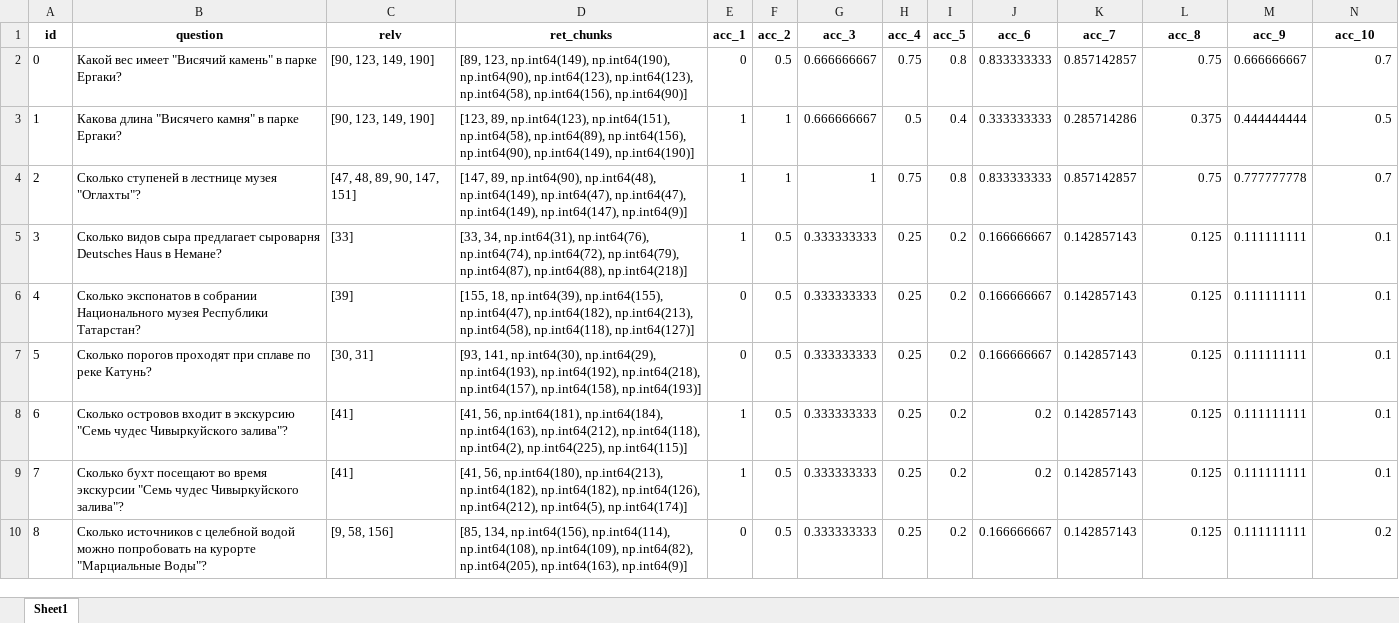
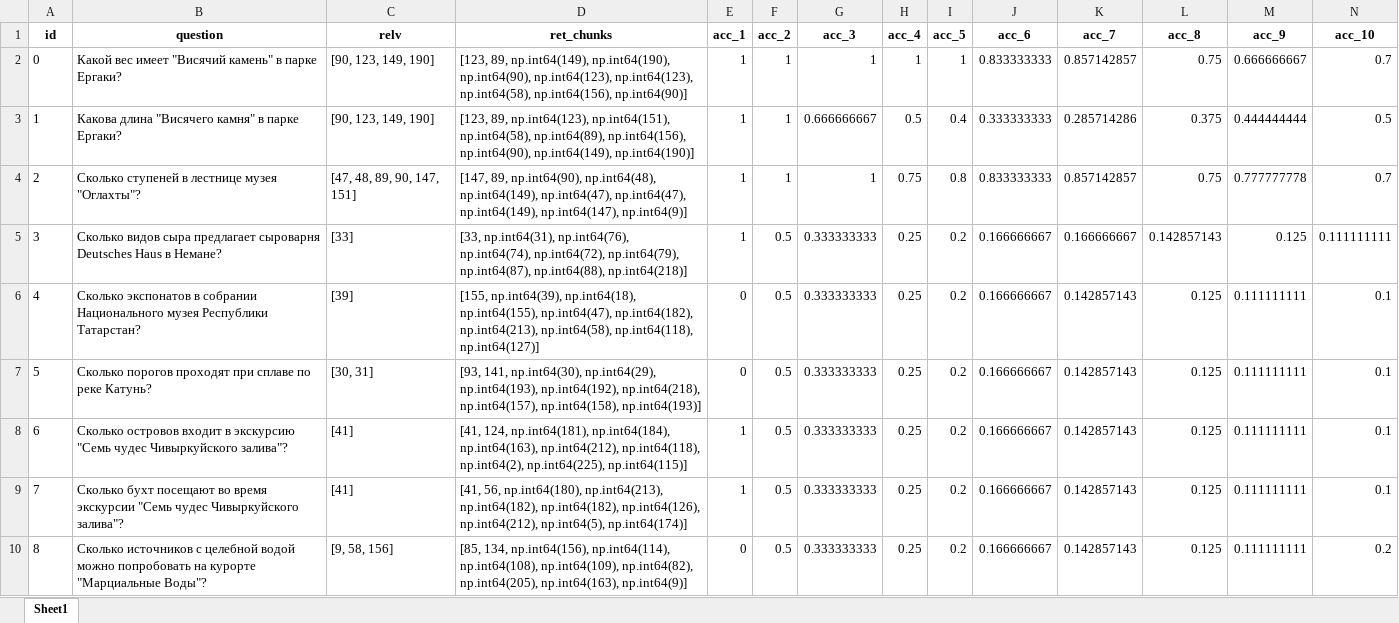
Before and after one commit to kkksas/diplomat, an Excel workbook: anextour parser/results/new/kc_ans.xlsx, sheet Sheet1, drawn as a sheet; only a part is shown; values as stored, in another font and other column widths than the file's, no borders; charts and pictures not drawn; the diff covers the shown part only; the diff names each change by its address in the sheet, - before the commit and + after, or states it on an @@ line.

```diff
--- a/anextour parser/results/new/kc_ans.xlsx (sheet Sheet1)
+++ b/anextour parser/results/new/kc_ans.xlsx (sheet Sheet1)
-D2 (ret_chunks): [89, 123, np.int64(149), np.int64(190),…
+D2 (ret_chunks): [123, 89, np.int64(149), np.int64(190),…
-E2 (acc_1): 0
+E2 (acc_1): 1
-F2 (acc_2): 0.5
+F2 (acc_2): 1
-G2 (acc_3): 0.666666667
+G2 (acc_3): 1
-H2 (acc_4): 0.75
+H2 (acc_4): 1
-I2 (acc_5): 0.8
+I2 (acc_5): 1
-D5 (ret_chunks): [33, 34, np.int64(31), np.int64(76),…
+D5 (ret_chunks): [33, np.int64(31), np.int64(76),…
-K5 (acc_7): 0.142857143
+K5 (acc_7): 0.166666667
-L5 (acc_8): 0.125
+L5 (acc_8): 0.142857143
-M5 (acc_9): 0.111111111
+M5 (acc_9): 0.125
-N5 (acc_10): 0.1
+N5 (acc_10): 0.111111111
-D6 (ret_chunks): [155, 18, np.int64(39), np.int64(155), np.int64(47),…
+D6 (ret_chunks): [155, np.int64(39), np.int64(18), np.int64(155), np.int64(47),…
-D8 (ret_chunks): [41, 56, np.int64(181), np.int64(184),…
+D8 (ret_chunks): [41, 124, np.int64(181), np.int64(184),…
-J8:J9 (acc_6): 0.2
+J8:J9 (acc_6): 0.166666667
```
Also changed, not shown: 4 removed rows and 148 edited cells elsewhere in this sheet, charts or pictures, anextour parser/results/new/kc_ans_alt.xlsx, 21 other files.
